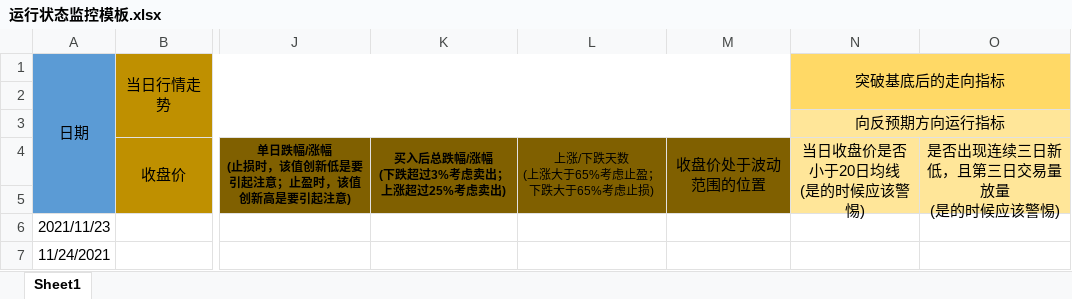
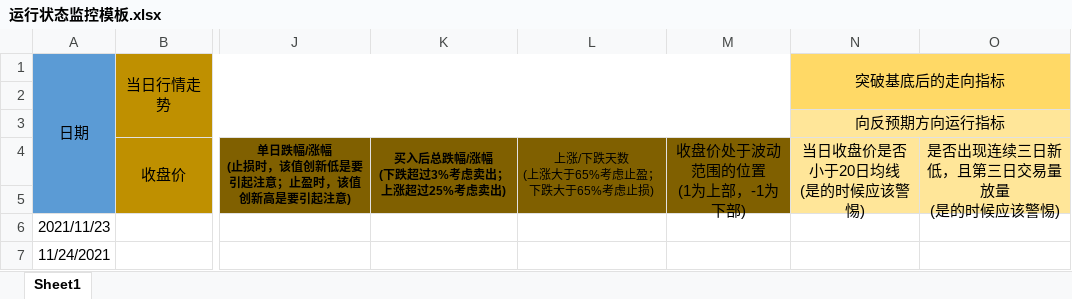
Before and after one commit to leaves-27/life, an Excel workbook: 我的创作/股票/技术投资/SEAP交易系统/交易运行状态/运行状态监控模板.xlsx, sheet Sheet1, drawn as a sheet; only a part is shown, gaps mark what is left out; values as stored, in another font and other column widths than the file's, no borders; ↵ is a line break in a cell; the diff names each change by its address in the sheet, - before the commit and + after, or states it on an @@ line.

```diff
--- a/我的创作/股票/技术投资/SEAP交易系统/交易运行状态/运行状态监控模板.xlsx (sheet Sheet1)
+++ b/我的创作/股票/技术投资/SEAP交易系统/交易运行状态/运行状态监控模板.xlsx (sheet Sheet1)
-M4: 收盘价处于波动范围的位置
+M4: 收盘价处于波动范围的位置 ↵ (1为上部，-1为下部)
```
Also changed, not shown: 我的创作/股票/技术投资/SEAP交易系统/交易计划可行性分析.xlsx, 我的创作/股票/技术投资/SEAP交易系统/交易计划执行结果.xlsx, 3 other files.
